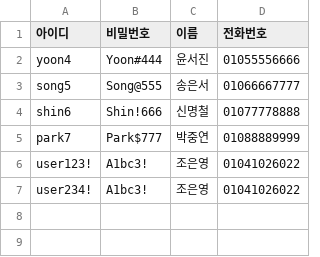
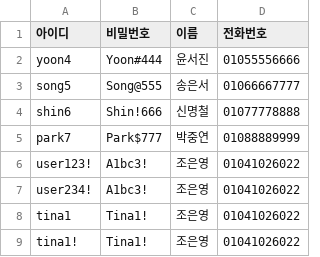
Before and after one commit to songeunseo/Pilotify, a CSV file: data/members.csv, drawn as a sheet.

```diff
--- a/data/members.csv
+++ b/data/members.csv
@@ -7 +7,3 @@ user123!,A1bc3!,조은영,01041026022
 user234!,A1bc3!,조은영,01041026022
+tina1,Tina1!,조은영,01041026022
+tina1!,Tina1!,조은영,01041026022
```
Also changed, not shown: 1 other file.
